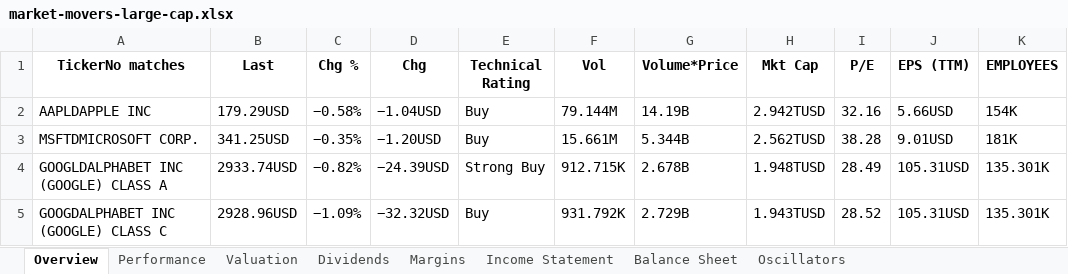
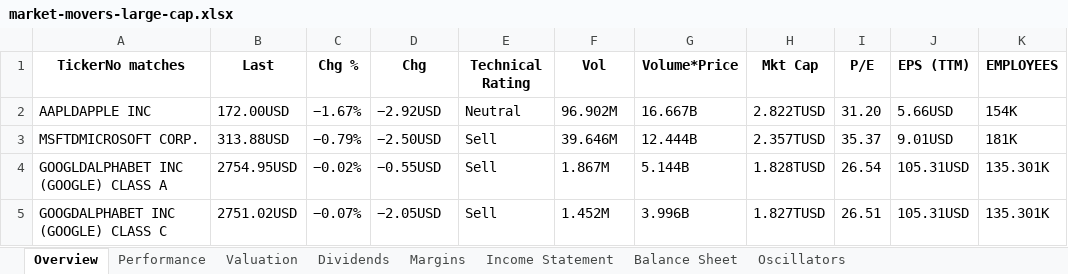
Before and after one commit to powersthegreat/tradingview_scraper, an Excel workbook: market-movers-large-cap.xlsx, sheet Overview, drawn as a sheet; only a part is shown; values as stored, in another font and other column widths than the file's, no borders; the diff covers the shown part only; the diff names each change by its address in the sheet, - before the commit and + after, or states it on an @@ line.

```diff
--- a/market-movers-large-cap.xlsx (sheet Overview)
+++ b/market-movers-large-cap.xlsx (sheet Overview)
-B2 (Last): 179.29USD
+B2 (Last): 172.00USD
-C2 (Chg %): −0.58%
+C2 (Chg %): −1.67%
-D2 (Chg): −1.04USD
+D2 (Chg): −2.92USD
-E2 (Technical Rating): Buy
+E2 (Technical Rating): Neutral
-F2 (Vol): 79.144M
+F2 (Vol): 96.902M
-G2 (Volume*Price): 14.19B
+G2 (Volume*Price): 16.667B
-H2 (Mkt Cap): 2.942TUSD
+H2 (Mkt Cap): 2.822TUSD
-I2 (P/E): 32.16
+I2 (P/E): 31.20
-B3 (Last): 341.25USD
+B3 (Last): 313.88USD
-C3 (Chg %): −0.35%
+C3 (Chg %): −0.79%
-D3 (Chg): −1.20USD
+D3 (Chg): −2.50USD
-E3 (Technical Rating): Buy
+E3 (Technical Rating): Sell
-F3 (Vol): 15.661M
+F3 (Vol): 39.646M
-G3 (Volume*Price): 5.344B
+G3 (Volume*Price): 12.444B
-H3 (Mkt Cap): 2.562TUSD
+H3 (Mkt Cap): 2.357TUSD
-I3 (P/E): 38.28
+I3 (P/E): 35.37
-B4 (Last): 2933.74USD
+B4 (Last): 2754.95USD
-C4 (Chg %): −0.82%
+C4 (Chg %): −0.02%
-D4 (Chg): −24.39USD
+D4 (Chg): −0.55USD
-E4 (Technical Rating): Strong Buy
+E4 (Technical Rating): Sell
-F4 (Vol): 912.715K
+F4 (Vol): 1.867M
-G4 (Volume*Price): 2.678B
+G4 (Volume*Price): 5.144B
-H4 (Mkt Cap): 1.948TUSD
+H4 (Mkt Cap): 1.828TUSD
-I4 (P/E): 28.49
+I4 (P/E): 26.54
-B5 (Last): 2928.96USD
+B5 (Last): 2751.02USD
-C5 (Chg %): −1.09%
+C5 (Chg %): −0.07%
-D5 (Chg): −32.32USD
+D5 (Chg): −2.05USD
-E5 (Technical Rating): Buy
+E5 (Technical Rating): Sell
-F5 (Vol): 931.792K
+F5 (Vol): 1.452M
-G5 (Volume*Price): 2.729B
+G5 (Volume*Price): 3.996B
-H5 (Mkt Cap): 1.943TUSD
+H5 (Mkt Cap): 1.827TUSD
-I5 (P/E): 28.52
+I5 (P/E): 26.51
```
Also changed, not shown: 47 added rows, 47 removed rows and 366 edited cells elsewhere in this sheet, sheet Performance, sheet Oscillators, sheet Valuation, sheet Dividends, sheet Income Statement, sheet Balance Sheet, 1 more sheet, 9 other files.
